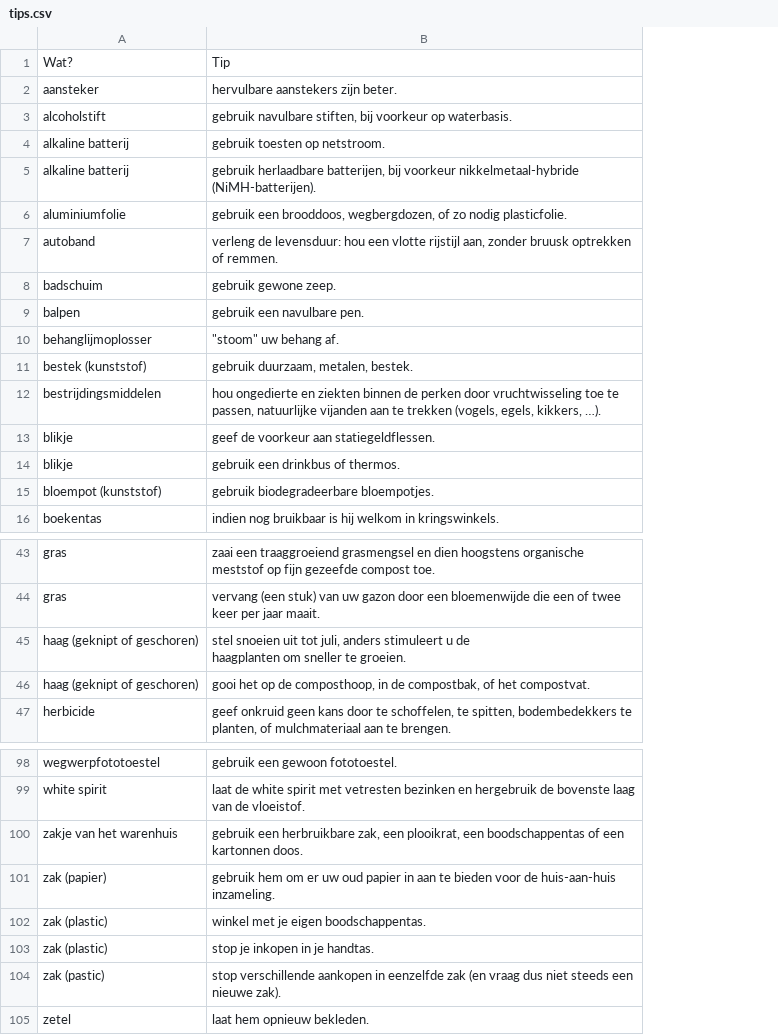
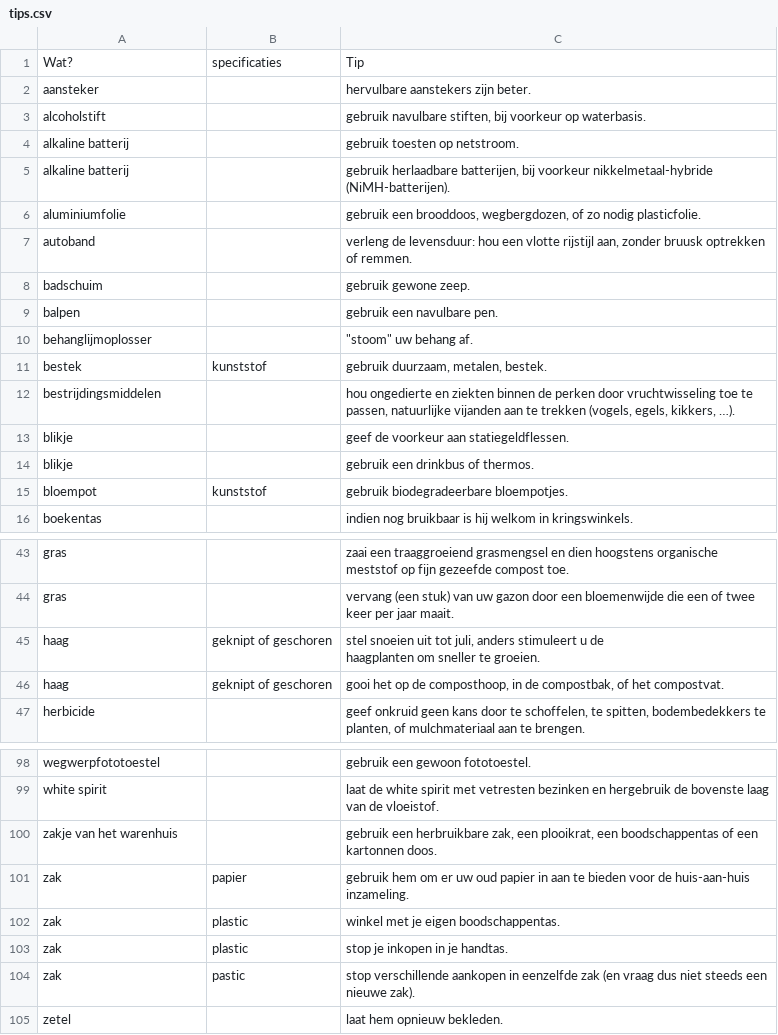
Before and after one commit to hapytex/afvalalfabet, a CSV file: data/tips.csv, drawn as a sheet; only a part is shown, gaps mark what is left out; the diff covers the shown part only; the diff names each change by its address in the sheet, - before the commit and + after, or states it on an @@ line.

```diff
--- a/data/tips.csv
+++ b/data/tips.csv
+column B, rows 1-15: specificaties |  |  |  |  |  |  |  |  |  | kunststof |  |  |  | kunststof; rows 45-46: geknipt of geschoren | geknipt of geschoren; rows 101-104: papier | plastic | plastic | pastic
-A11: bestek (kunststof)
+A11: bestek
-A15: bloempot (kunststof)
+A15: bloempot
-A45:A46: haag (geknipt of geschoren)
+A45:A46: haag
-A101: zak (papier)
+A101: zak
-A102:A103: zak (plastic)
+A102:A103: zak
-A104: zak (pastic)
+A104: zak
```
Also changed, not shown: 5 edited cells elsewhere in this file, 3 other files.
